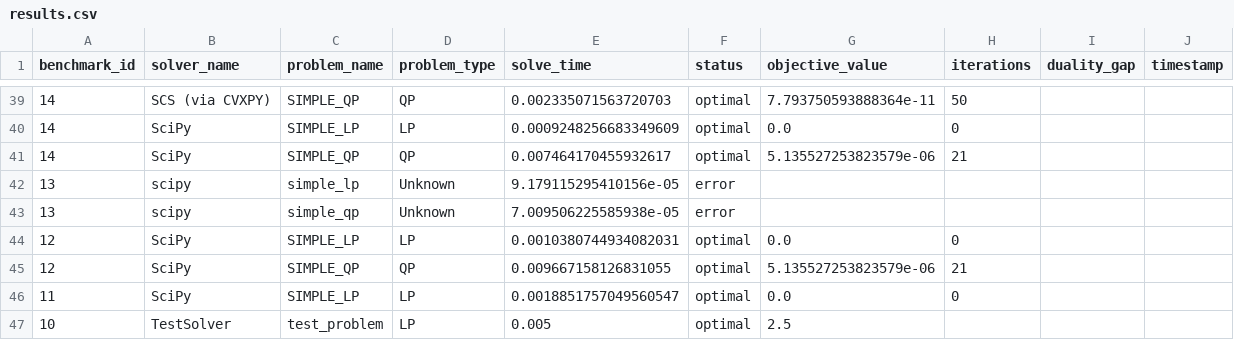
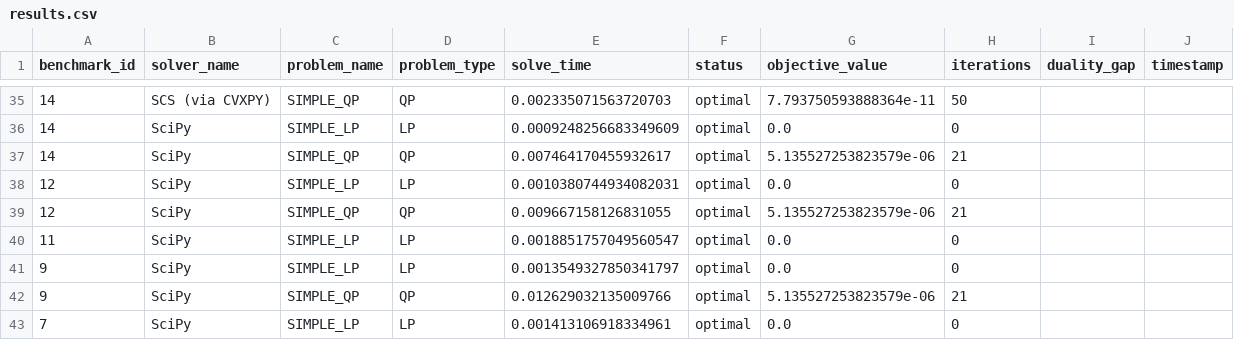
Before and after one commit to napinoco/optimization-solver-benchmark, a CSV file: docs/data/results.csv, drawn as a sheet; only a part is shown, gaps mark what is left out; the shorter side is filled out with more unchanged rows; the diff covers the shown part only; the diff names each change by its address in the sheet, - before the commit and + after, or states it on an @@ line.

```diff
--- a/docs/data/results.csv
+++ b/docs/data/results.csv
-row 42: 13 | scipy | simple_lp | Unknown | 9.179115295410156e-05 | error
-row 43: 13 | scipy | simple_qp | Unknown | 7.009506225585938e-05 | error
-row 47: 10 | TestSolver | test_problem | LP | 0.005 | optimal | 2.5
```
Also changed, not shown: 10 removed rows elsewhere in this file, 8 other files.
